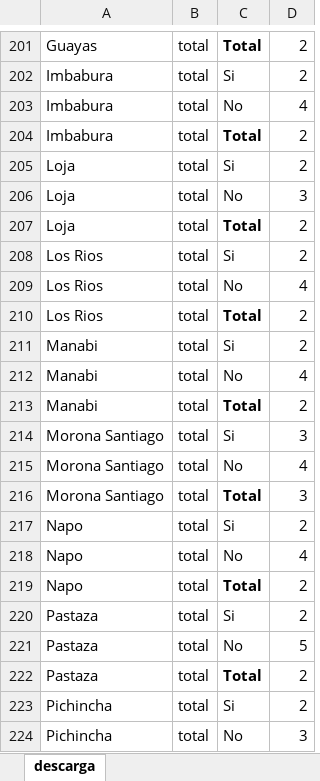
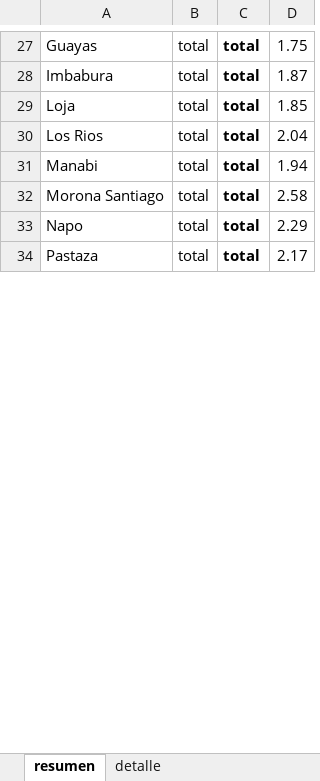
Before and after one commit to dhduncan/ConoceR, an Excel workbook: Graficando_1/hijosYhijas.xlsx, sheet resumen, drawn as a sheet; only a part is shown, gaps mark what is left out; values as stored, in another font and other column widths than the file's, no borders; removed rows and columns are numbered as before the commit, all else as after; the diff covers the shown part only; the diff names each change by its address in the sheet, - before the commit and + after, or states it on an @@ line.

```diff
--- a/Graficando_1/hijosYhijas.xlsx (sheet resumen)
+++ b/Graficando_1/hijosYhijas.xlsx (sheet resumen)
-sheet tab: descarga
+sheet tab: resumen
+sheet tab: detalle
-C27: Total
+C27: total
-D27: 2
+D27: 1.75
-row 202: Imbabura | total | Si | 2
-row 203: Imbabura | total | No | 4
-C28: Total
+C28: total
-D28: 2
+D28: 1.87
-row 205: Loja | total | Si | 2
-row 206: Loja | total | No | 3
-C29: Total
+C29: total
-D29: 2
+D29: 1.85
-row 208: Los Rios | total | Si | 2
-row 209: Los Rios | total | No | 4
-C30: Total
+C30: total
-D30: 2
+D30: 2.04
-row 211: Manabi | total | Si | 2
-row 212: Manabi | total | No | 4
-C31: Total
+C31: total
-D31: 2
+D31: 1.94
-row 214: Morona Santiago | total | Si | 3
-row 215: Morona Santiago | total | No | 4
-C32: Total
+C32: total
-D32: 3
+D32: 2.58
-row 217: Napo | total | Si | 2
-row 218: Napo | total | No | 4
-C33: Total
+C33: total
-D33: 2
+D33: 2.29
-row 220: Pastaza | total | Si | 2
-row 221: Pastaza | total | No | 5
-C34: Total
+C34: total
-D34: 2
+D34: 2.17
-row 223: Pichincha | total | Si | 2
-row 224: Pichincha | total | No | 3
```
Also changed, not shown: 1 added row, 194 removed rows and 37 edited cells elsewhere in this sheet, 4 other files.
